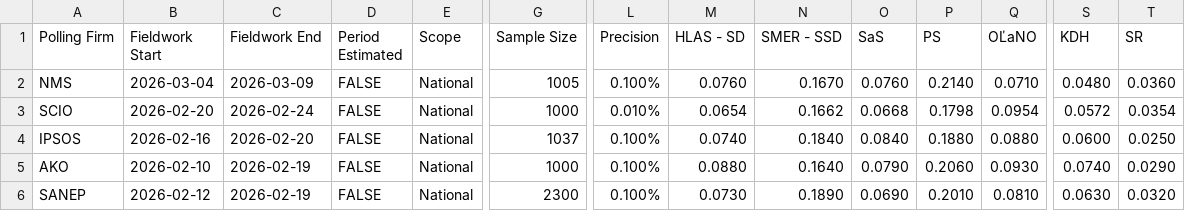
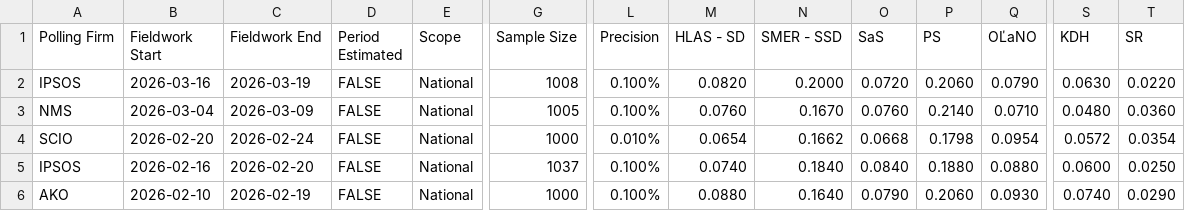
Before and after one commit to acernek/acernek.github.io, a CSV file: sk-polls/data/sk-polls.csv, drawn as a sheet; only a part is shown, gaps mark what is left out; the shorter side is filled out with more unchanged rows; rows hold the shown columns only; the diff names each change by its address in the sheet, - before the commit and + after, or states it on an @@ line.

Commit message:
IPSOS: 2026-03

```diff
--- a/sk-polls/data/sk-polls.csv
+++ b/sk-polls/data/sk-polls.csv
+row 2: IPSOS | 2026-03-16 | 2026-03-19 | FALSE | National | 1008 | 0.100% | 0.0820 | 0.2000 | 0.0720 | 0.2060 | 0.0790 | 0.0630 | 0.0220
```
Also changed, not shown: 1 other file.
